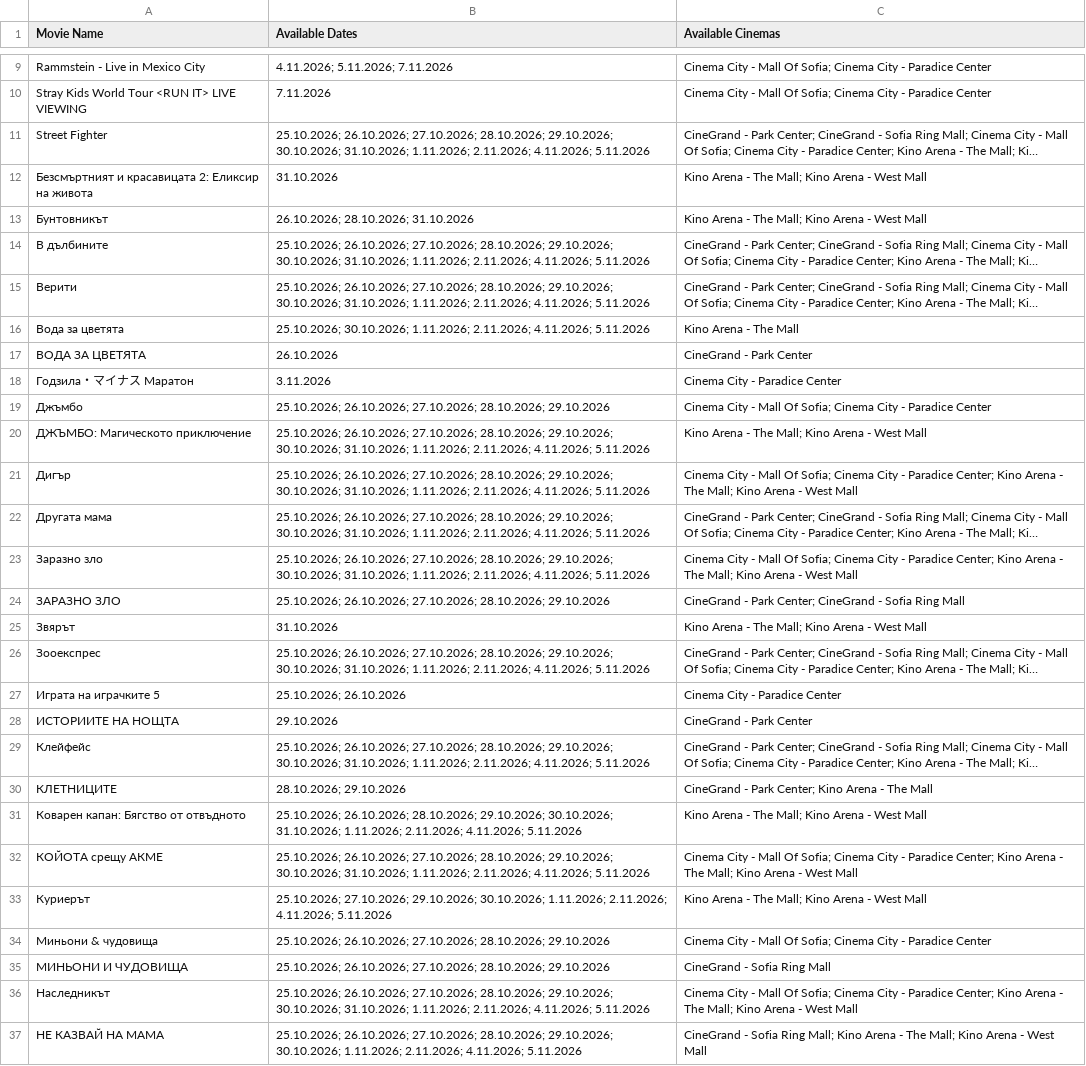
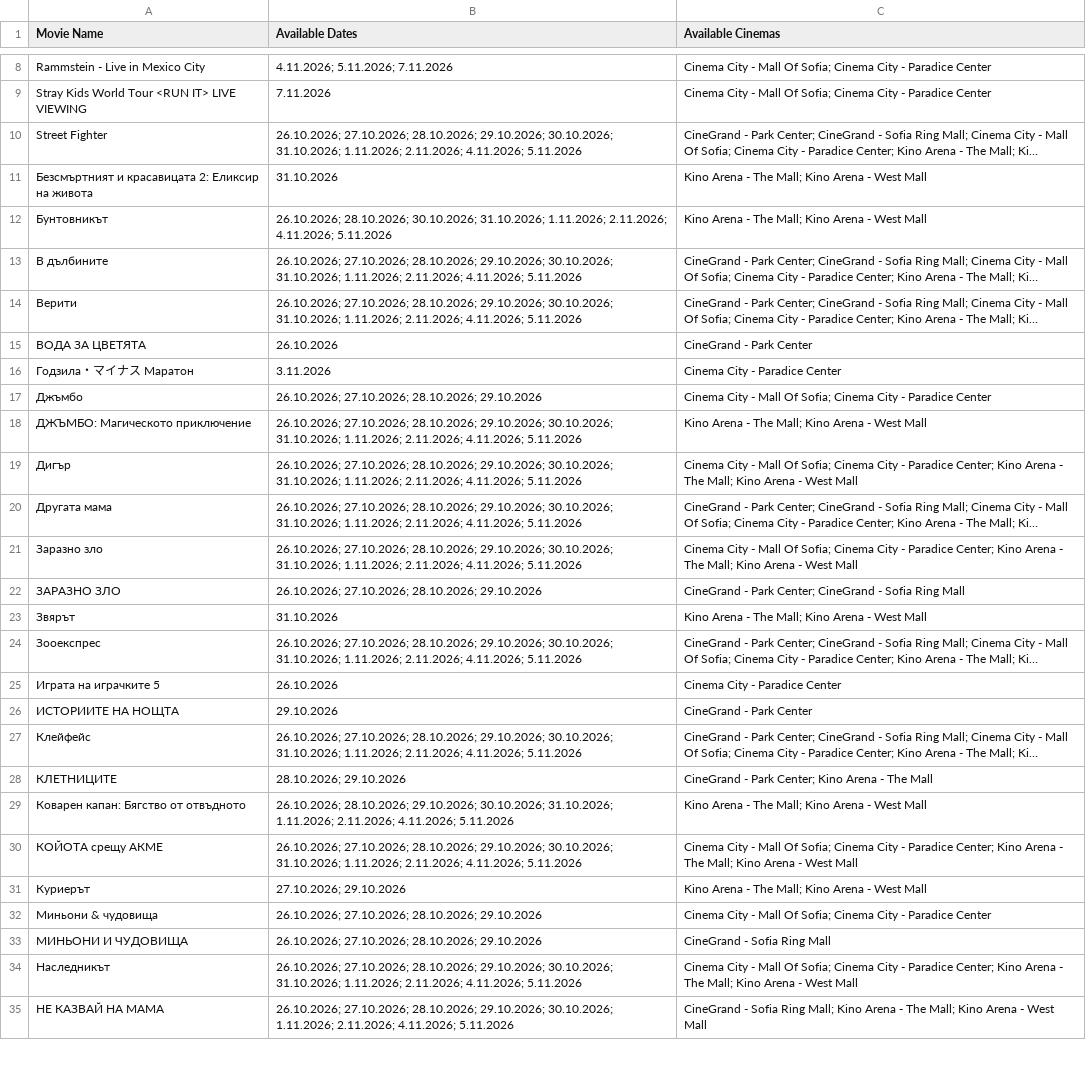
Before and after one commit to darakion/CinemaSearch, a CSV file: data2.csv, drawn as a sheet; only a part is shown, gaps mark what is left out; long unchanged cells end in …; removed rows and columns are numbered as before the commit, all else as after; the diff covers the shown part only; the diff names each change by its address in the sheet, - before the commit and + after, or states it on an @@ line.

```diff
--- a/data2.csv
+++ b/data2.csv
-B10 (Available Dates): 25.10.2026; 26.10.2026; 27.10.2026;…
+B10 (Available Dates): 26.10.2026; 27.10.2026;…
-B12 (Available Dates): 26.10.2026; 28.10.2026; 31.10.2026
+B12 (Available Dates): 26.10.2026; 28.10.2026; 30.10.2026; 31.10.2026; 1.11.2026; 2.11.2026; 4.11.2026; 5.11.2026
-B13:B14 (Available Dates): 25.10.2026; 26.10.2026; 27.10.2026;…
+B13:B14 (Available Dates): 26.10.2026; 27.10.2026;…
-row 16: Вода за цветята | 25.10.2026; 30.10.2026; 1.11.2026; 2.11.2026; 4.11.2026; 5.11.2026 | Kino Arena - The Mall
-B17 (Available Dates): 25.10.2026; 26.10.2026; 27.10.2026;…
+B17 (Available Dates): 26.10.2026; 27.10.2026;…
-B18:B21 (Available Dates): 25.10.2026; 26.10.2026; 27.10.2026;…
+B18:B21 (Available Dates): 26.10.2026; 27.10.2026;…
-B22 (Available Dates): 25.10.2026; 26.10.2026; 27.10.2026;…
+B22 (Available Dates): 26.10.2026; 27.10.2026;…
-B24 (Available Dates): 25.10.2026; 26.10.2026; 27.10.2026;…
+B24 (Available Dates): 26.10.2026; 27.10.2026;…
-B25 (Available Dates): 25.10.2026; 26.10.2026
+B25 (Available Dates): 26.10.2026
-B27 (Available Dates): 25.10.2026; 26.10.2026; 27.10.2026;…
+B27 (Available Dates): 26.10.2026; 27.10.2026;…
-B29 (Available Dates): 25.10.2026; 26.10.2026; 28.10.2026;…
+B29 (Available Dates): 26.10.2026; 28.10.2026;…
-B30 (Available Dates): 25.10.2026; 26.10.2026; 27.10.2026;…
+B30 (Available Dates): 26.10.2026; 27.10.2026;…
-B31 (Available Dates): 25.10.2026; 27.10.2026; 29.10.2026; 30.10.2026; 1.11.2026; 2.11.2026; 4.11.2026; 5.11.2026
+B31 (Available Dates): 27.10.2026; 29.10.2026
-B32:B33 (Available Dates): 25.10.2026; 26.10.2026; 27.10.2026;…
+B32:B33 (Available Dates): 26.10.2026; 27.10.2026;…
-B34 (Available Dates): 25.10.2026; 26.10.2026; 27.10.2026;…
+B34 (Available Dates): 26.10.2026; 27.10.2026;…
-B35 (Available Dates): 25.10.2026; 26.10.2026; 27.10.2026;…
+B35 (Available Dates): 26.10.2026; 27.10.2026;…
```
Also changed, not shown: 13 added rows, 4 removed rows and 19 edited cells elsewhere in this file, 1 other file.
